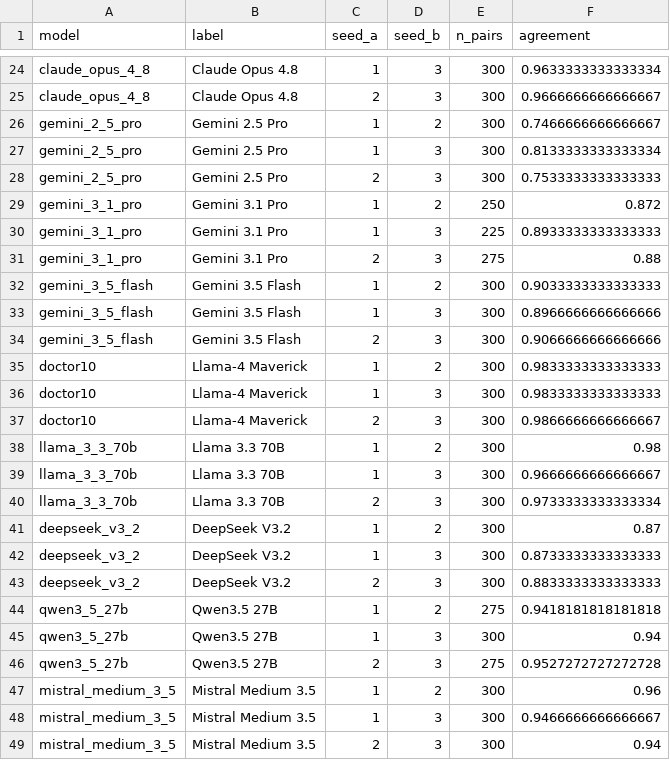
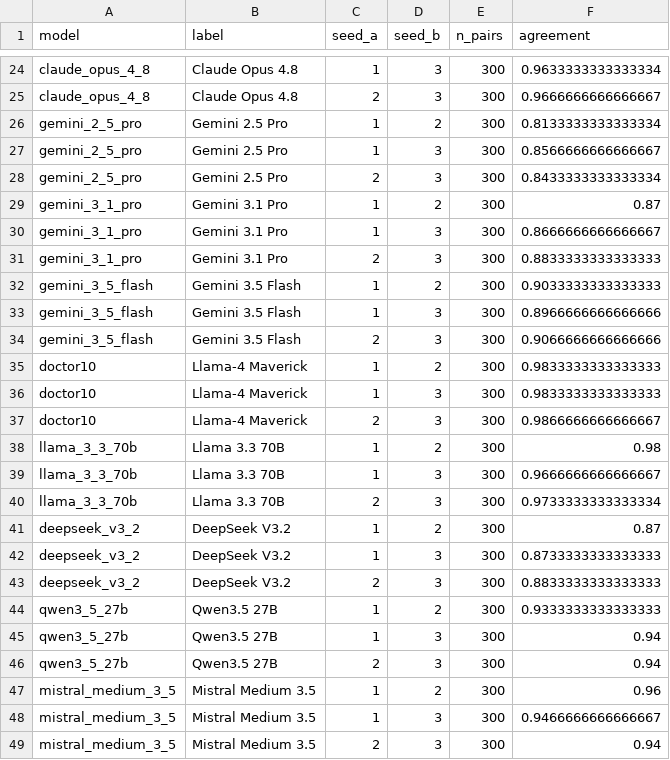
Before and after one commit to mayamakov/value-prioritization, a CSV file: results/multi_seed_consistency.csv, drawn as a sheet; only a part is shown, gaps mark what is left out.

```diff
--- a/results/multi_seed_consistency.csv
+++ b/results/multi_seed_consistency.csv
@@ -25,8 +25,8 @@ claude_opus_4_8,Claude Opus 4.8,1,3,300,0.9633333333333334
 claude_opus_4_8,Claude Opus 4.8,2,3,300,0.9666666666666667
-gemini_2_5_pro,Gemini 2.5 Pro,1,2,300,0.7466666666666667
-gemini_2_5_pro,Gemini 2.5 Pro,1,3,300,0.8133333333333334
-gemini_2_5_pro,Gemini 2.5 Pro,2,3,300,0.7533333333333333
-gemini_3_1_pro,Gemini 3.1 Pro,1,2,250,0.872
-gemini_3_1_pro,Gemini 3.1 Pro,1,3,225,0.8933333333333333
-gemini_3_1_pro,Gemini 3.1 Pro,2,3,275,0.88
+gemini_2_5_pro,Gemini 2.5 Pro,1,2,300,0.8133333333333334
+gemini_2_5_pro,Gemini 2.5 Pro,1,3,300,0.8566666666666667
+gemini_2_5_pro,Gemini 2.5 Pro,2,3,300,0.8433333333333334
+gemini_3_1_pro,Gemini 3.1 Pro,1,2,300,0.87
+gemini_3_1_pro,Gemini 3.1 Pro,1,3,300,0.8666666666666667
+gemini_3_1_pro,Gemini 3.1 Pro,2,3,300,0.8833333333333333
 gemini_3_5_flash,Gemini 3.5 Flash,1,2,300,0.9033333333333333
@@ -43,5 +43,5 @@ deepseek_v3_2,DeepSeek V3.2,1,3,300,0.8733333333333333
 deepseek_v3_2,DeepSeek V3.2,2,3,300,0.8833333333333333
-qwen3_5_27b,Qwen3.5 27B,1,2,275,0.9418181818181818
+qwen3_5_27b,Qwen3.5 27B,1,2,300,0.9333333333333333
 qwen3_5_27b,Qwen3.5 27B,1,3,300,0.94
-qwen3_5_27b,Qwen3.5 27B,2,3,275,0.9527272727272728
+qwen3_5_27b,Qwen3.5 27B,2,3,300,0.94
 mistral_medium_3_5,Mistral Medium 3.5,1,2,300,0.96
```
Also changed, not shown: results/stat_review/A_penalty_scaling_sensitivity.csv, results/stat_review/B_twoway_bootstrap_axis_regression.csv, 22 other files.
